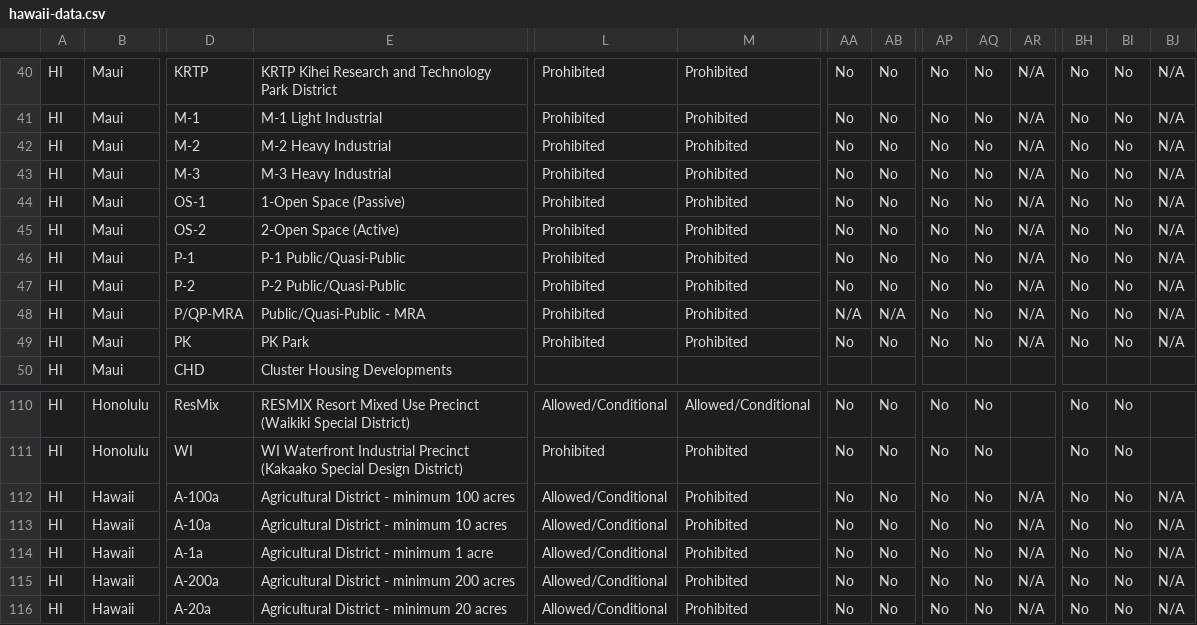
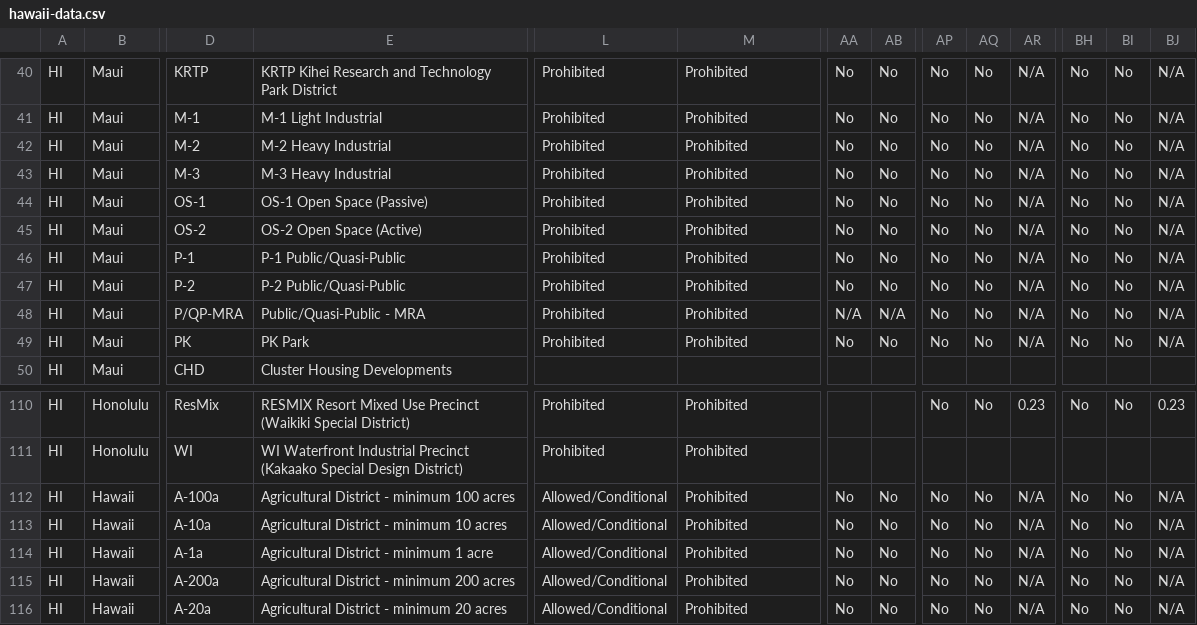
Before and after one commit to kmal808/hi-data, a CSV file: hawaii-data.csv, drawn as a sheet; only a part is shown, gaps mark what is left out; the diff covers the shown part only; the diff names each change by its address in the sheet, - before the commit and + after, or states it on an @@ line.

```diff
--- a/hawaii-data.csv
+++ b/hawaii-data.csv
-E44: 1-Open Space (Passive)
+E44: OS-1 Open Space (Passive)
-E45: 2-Open Space (Active)
+E45: OS-2 Open Space (Active)
-L110: Allowed/Conditional
+L110: Prohibited
-M110: Allowed/Conditional
+M110: Prohibited
-AA110:AA111: No
+AA110:AA111: (empty)
-AB110:AB111: No
+AB110:AB111: (empty)
-AR110: (empty)
+AR110: 0.23
-BJ110: (empty)
+BJ110: 0.23
-AP111: No
+AP111: (empty)
-AQ111: No
+AQ111: (empty)
-BH111: No
+BH111: (empty)
-BI111: No
+BI111: (empty)
```
Also changed, not shown: 150 edited cells elsewhere in this file.
